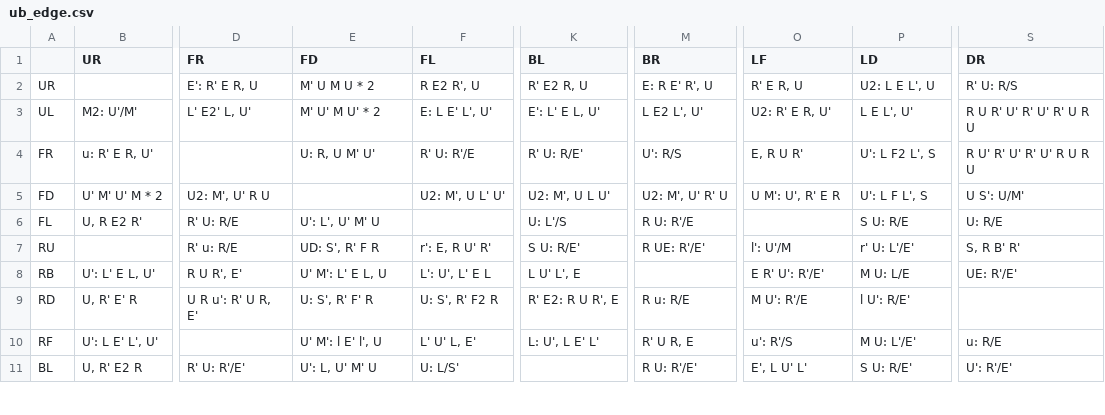
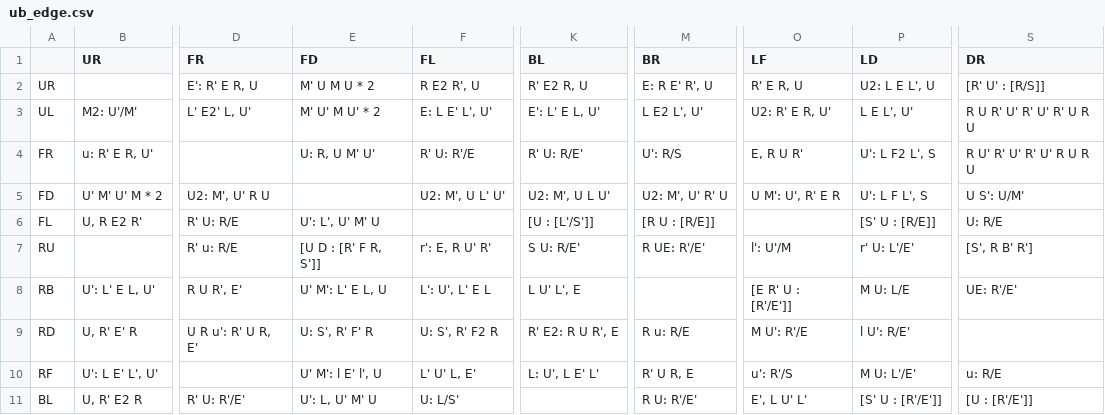
Before and after one commit to Lykos/cube_trainer, a CSV file: data/commutators/ub_edge.csv, drawn as a sheet; only a part is shown, gaps mark what is left out; the diff covers the shown part only; the diff names each change by its address in the sheet, - before the commit and + after, or states it on an @@ line.

```diff
--- a/data/commutators/ub_edge.csv
+++ b/data/commutators/ub_edge.csv
-S2 (DR): R' U: R/S
+S2 (DR): [R' U' : [R/S]]
-K6 (BL): U: L'/S
+K6 (BL): [U : [L'/S']]
-M6 (BR): R U: R'/E
+M6 (BR): [R U : [R/E]]
-P6 (LD): S U: R/E
+P6 (LD): [S' U : [R/E]]
-E7 (FD): UD: S', R' F R
+E7 (FD): [U D : [R' F R, S']]
-S7 (DR): S, R B' R'
+S7 (DR): [S', R B' R']
-O8 (LF): E R' U': R'/E'
+O8 (LF): [E R' U : [R'/E']]
-P11 (LD): S U: R/E'
+P11 (LD): [S' U : [R'/E']]
-S11 (DR): U': R'/E'
+S11 (DR): [U : [R'/E']]
```
Also changed, not shown: 10 edited cells elsewhere in this file, data/commutators/df_edge.csv, data/commutators/ul_edge.csv, 12 other files.
